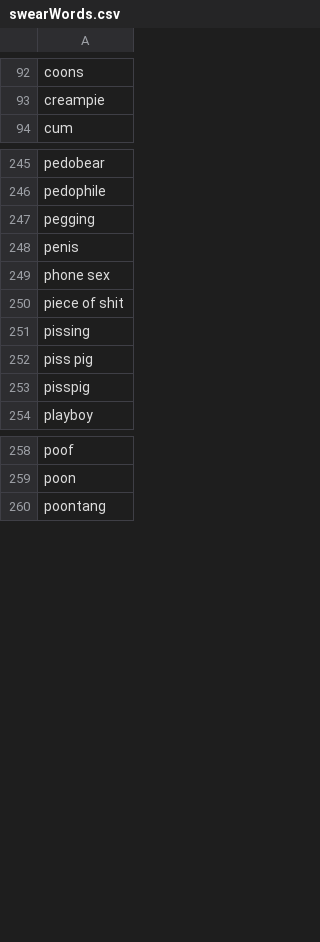
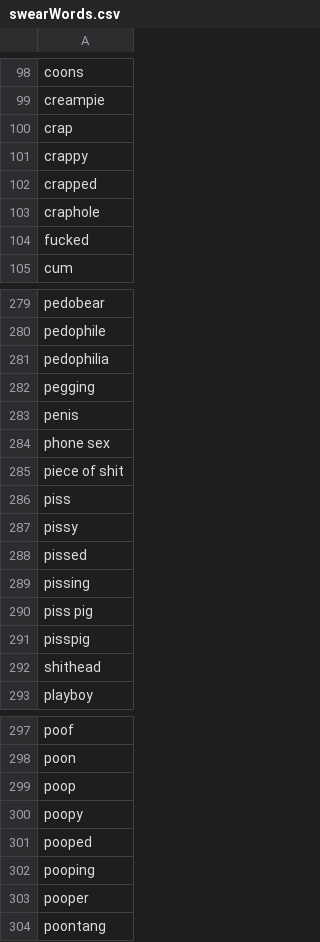
Before and after one commit to niehusst/ComplianceAccomplice, a CSV file: datasets/swearWords.csv, drawn as a sheet; only a part is shown, gaps mark what is left out; the diff covers the shown part only.

```diff
--- a/datasets/swearWords.csv
+++ b/datasets/swearWords.csv
@@ -93,2 +99,7 @@ coons
 creampie
+crap
+crappy
+crapped
+craphole
+fucked
 cum
@@ -246,2 +280,3 @@ pedobear
 pedophile
+pedophilia
 pegging
@@ -250,2 +285,5 @@ phone sex
 piece of shit
+piss
+pissy
+pissed
 pissing
@@ -253,2 +291,3 @@ piss pig
 pisspig
+shithead
 playboy
@@ -259,2 +298,7 @@ poof
 poon
+poop
+poopy
+pooped
+pooping
+pooper
 poontang
```
Also changed, not shown: 55 added rows and 1 removed row elsewhere in this file, 1 other file.
